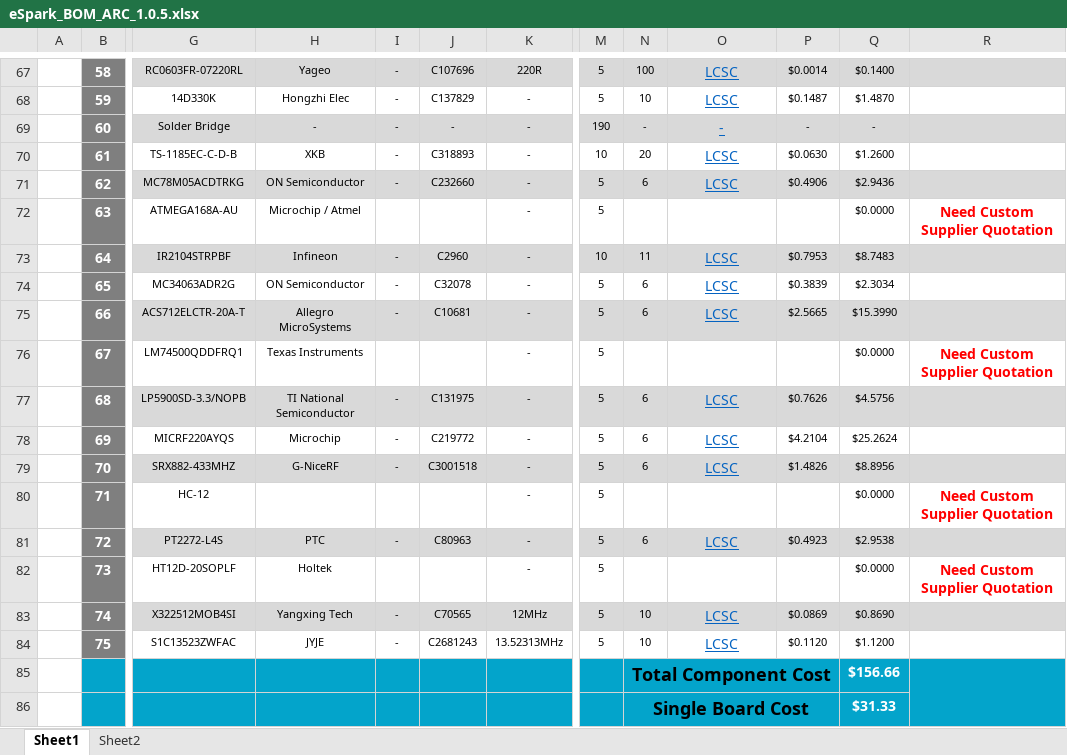
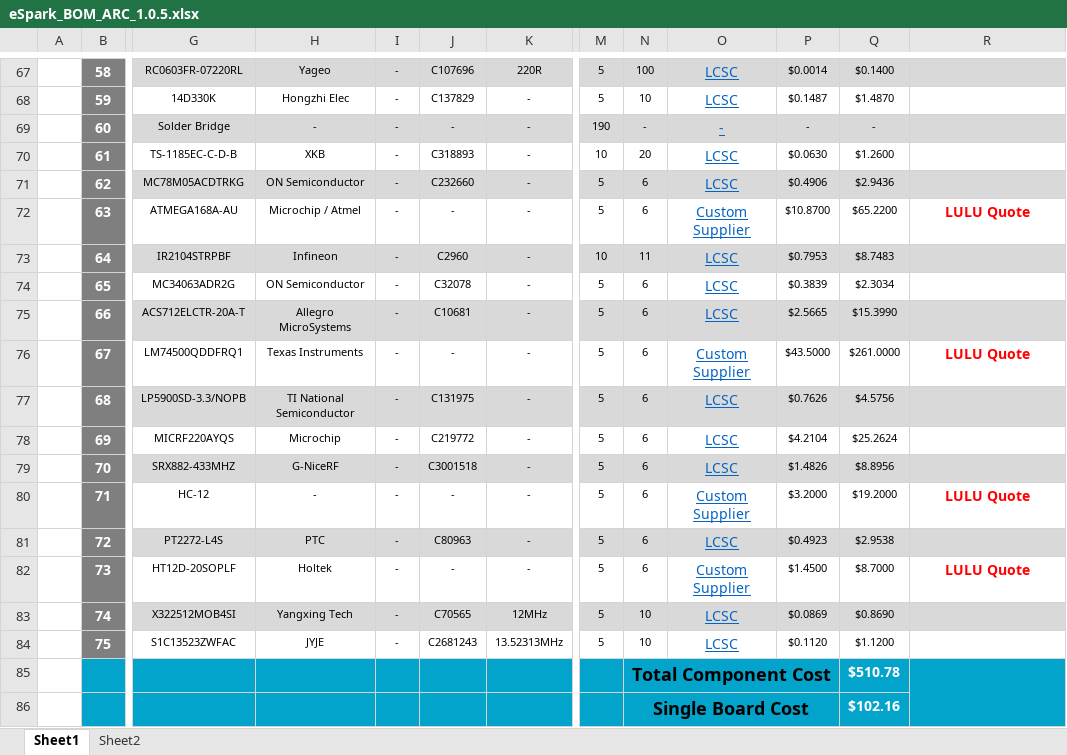
Before and after one commit to eSpark-Backup/oliver-arc, an Excel workbook: Deliverables/BOM/ARC_1.0.5/eSpark_BOM_ARC_1.0.5.xlsx, sheet Sheet1, drawn as a sheet; only a part is shown, gaps mark what is left out; values as stored, in another font and other column widths than the file's, no borders; charts and pictures not drawn; the diff names each change by its address in the sheet, - before the commit and + after, or states it on an @@ line.

```diff
--- a/Deliverables/BOM/ARC_1.0.5/eSpark_BOM_ARC_1.0.5.xlsx (sheet Sheet1)
+++ b/Deliverables/BOM/ARC_1.0.5/eSpark_BOM_ARC_1.0.5.xlsx (sheet Sheet1)
-I72: (empty)
+I72: -
-J72: (empty)
+J72: -
-N72: (empty)
+N72: 6
-O72: (empty)
+O72: Custom Supplier
-P72: (empty)
+P72: $10.8700
-Q72: $0.0000
+Q72: $65.2200
-R72: Need Custom Supplier Quotation
+R72: LULU Quote
-I76: (empty)
+I76: -
-J76: (empty)
+J76: -
-N76: (empty)
+N76: 6
-O76: (empty)
+O76: Custom Supplier
-P76: (empty)
+P76: $43.5000
-Q76: $0.0000
+Q76: $261.0000
-R76: Need Custom Supplier Quotation
+R76: LULU Quote
-H80: (empty)
+H80: -
-I80: (empty)
+I80: -
-J80: (empty)
+J80: -
-N80: (empty)
+N80: 6
-O80: (empty)
+O80: Custom Supplier
-P80: (empty)
+P80: $3.2000
-Q80: $0.0000
+Q80: $19.2000
-R80: Need Custom Supplier Quotation
+R80: LULU Quote
-I82: (empty)
+I82: -
-J82: (empty)
+J82: -
-N82: (empty)
+N82: 6
-O82: (empty)
+O82: Custom Supplier
-P82: (empty)
+P82: $1.4500
-Q82: $0.0000
+Q82: $8.7000
-R82: Need Custom Supplier Quotation
+R82: LULU Quote
-Q85: $156.66
+Q85: $510.78
-Q86: $31.33
+Q86: $102.16
```
Also changed, not shown: Deliverables/BOM/ARC_1.0.5/Client_BOM_ARC_1.0.5.xlsx, Deliverables/BOM/Fob_Transmitter/Client_BOM_Fob_Transmitter.xlsx, 3 other files.
